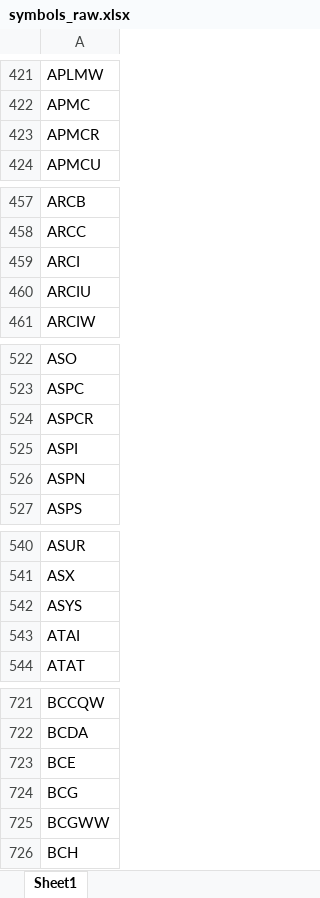
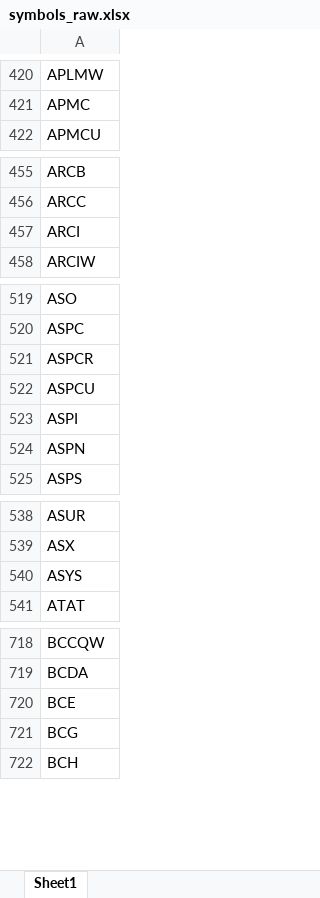
Before and after one commit to Kira11-ja/macd-scanner, an Excel workbook: results/symbols_raw.xlsx, sheet Sheet1, drawn as a sheet; only a part is shown, gaps mark what is left out; values as stored, in another font and other column widths than the file's, no borders; removed rows and columns are numbered as before the commit, all else as after; the diff covers the shown part only; the diff names each change by its address in the sheet, - before the commit and + after, or states it on an @@ line.

```diff
--- a/results/symbols_raw.xlsx (sheet Sheet1)
+++ b/results/symbols_raw.xlsx (sheet Sheet1)
-row 423: APMCR
-row 460: ARCIU
+row 522: ASPCU
-row 543: ATAI
-row 725: BCGWW
```
Also changed, not shown: 37 added rows, 60 removed rows and 5 edited cells elsewhere in this sheet, 1 other file.
